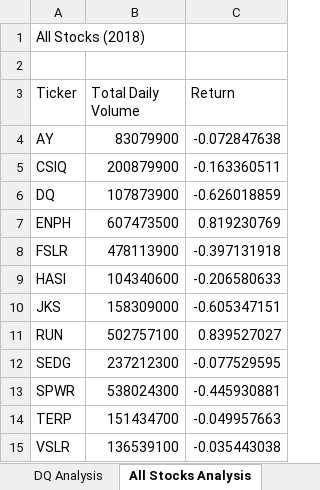
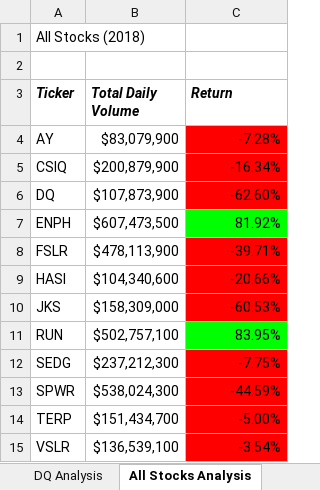
Before and after one commit to jazminyuen/stock_analysis_with_VBA, an Excel workbook: green_stocks.xlsm, sheet All Stocks Analysis, drawn as a sheet; values as stored, in another font and other column widths than the file's, no borders; the diff names each change by its address in the sheet, - before the commit and + after, or states it on an @@ line.

Commit message:
Formatted All Stocks Analysis Worksheet

```diff
--- a/green_stocks.xlsm (sheet All Stocks Analysis)
+++ b/green_stocks.xlsm (sheet All Stocks Analysis)
@@ A3:C3 bold: off → on, italic: off → on @@
-B4 (Total Daily Volume): 83079900
+B4 (Total Daily Volume): $83,079,900
-C4 (Return): -0.072847638
+C4 (Return): -7.28%
-C4:C6 fill: none
+C4:C6 fill: #FF0000
-B5 (Total Daily Volume): 200879900
+B5 (Total Daily Volume): $200,879,900
-C5 (Return): -0.163360511
+C5 (Return): -16.34%
-B6 (Total Daily Volume): 107873900
+B6 (Total Daily Volume): $107,873,900
-C6 (Return): -0.626018859
+C6 (Return): -62.60%
-B7 (Total Daily Volume): 607473500
+B7 (Total Daily Volume): $607,473,500
-C7 (Return): 0.819230769
+C7 (Return): 81.92%
-C7 fill: none
+C7 fill: #00FF00
-B8 (Total Daily Volume): 478113900
+B8 (Total Daily Volume): $478,113,900
-C8 (Return): -0.397131918
+C8 (Return): -39.71%
-C8:C10 fill: none
+C8:C10 fill: #FF0000
-B9 (Total Daily Volume): 104340600
+B9 (Total Daily Volume): $104,340,600
-C9 (Return): -0.206580633
+C9 (Return): -20.66%
-B10 (Total Daily Volume): 158309000
+B10 (Total Daily Volume): $158,309,000
-C10 (Return): -0.605347151
+C10 (Return): -60.53%
-B11 (Total Daily Volume): 502757100
+B11 (Total Daily Volume): $502,757,100
-C11 (Return): 0.839527027
+C11 (Return): 83.95%
-C11 fill: none
+C11 fill: #00FF00
-B12 (Total Daily Volume): 237212300
+B12 (Total Daily Volume): $237,212,300
-C12 (Return): -0.077529595
+C12 (Return): -7.75%
-C12:C15 fill: none
+C12:C15 fill: #FF0000
-B13 (Total Daily Volume): 538024300
+B13 (Total Daily Volume): $538,024,300
-C13 (Return): -0.445930881
+C13 (Return): -44.59%
-B14 (Total Daily Volume): 151434700
+B14 (Total Daily Volume): $151,434,700
-C14 (Return): -0.049957663
+C14 (Return): -5.00%
-B15 (Total Daily Volume): 136539100
+B15 (Total Daily Volume): $136,539,100
-C15 (Return): -0.035443038
+C15 (Return): -3.54%
```
